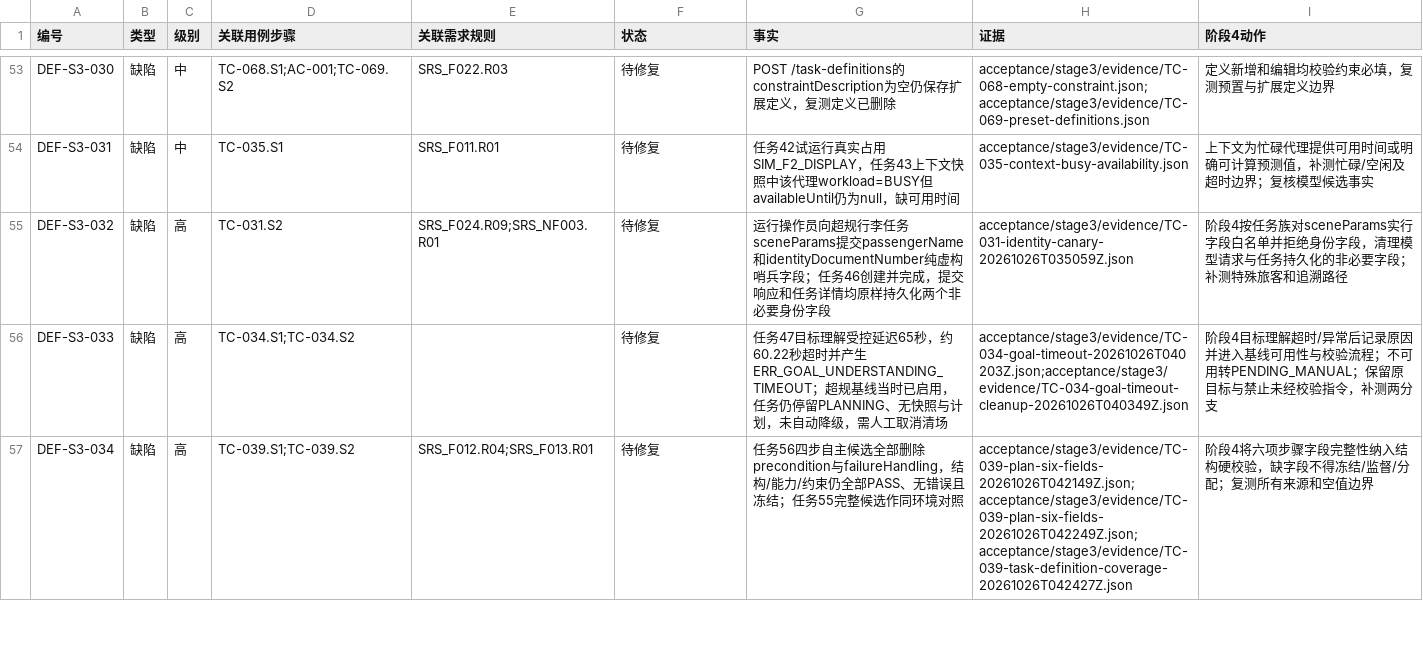
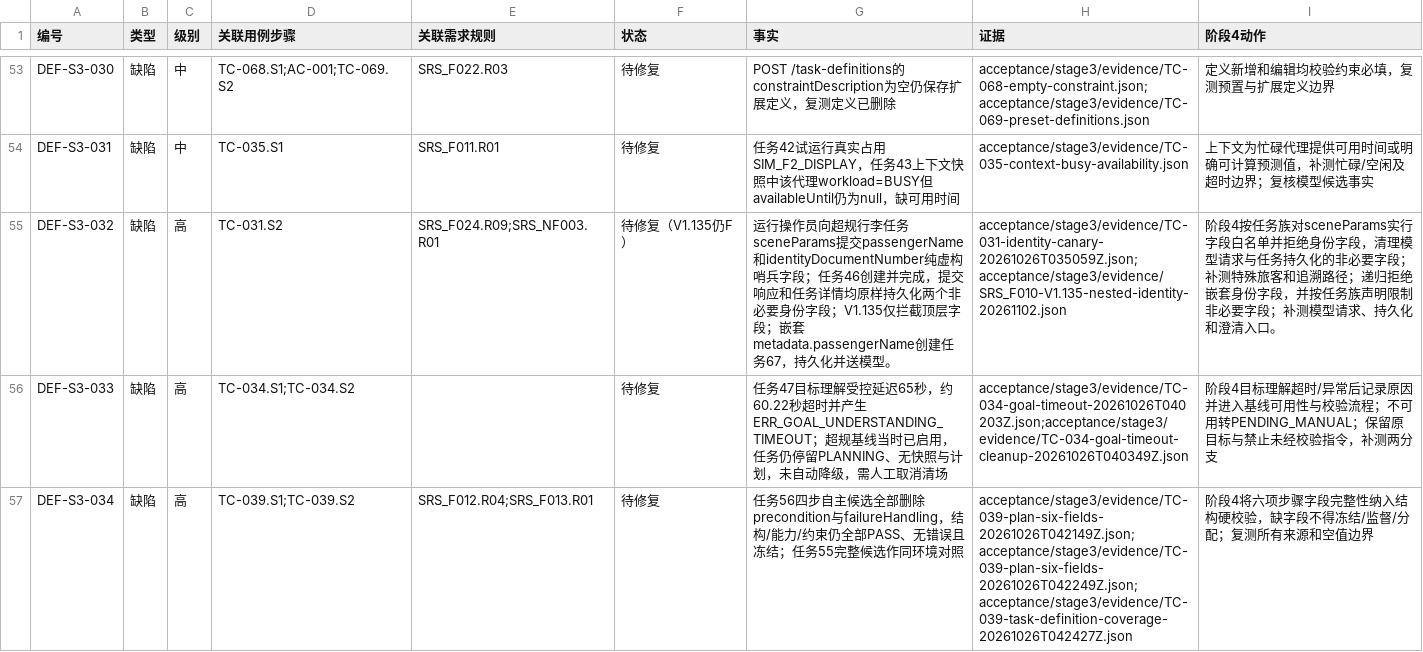
Before and after one commit to steedcy/TP-main, a CSV file: acceptance/stage3/issues.csv, drawn as a sheet; only a part is shown, gaps mark what is left out.

Commit message:
test(F010): record V1.135 nested identity leak and partial retest

```diff
--- a/acceptance/stage3/issues.csv
+++ b/acceptance/stage3/issues.csv
@@ -54,3 +54,3 @@ DEF-S3-030,缺陷,中,TC-068.S1;AC-001;TC-069.S2,SRS_F022.R03,待修复,POST /ta
 DEF-S3-031,缺陷,中,TC-035.S1,SRS_F011.R01,待修复,任务42试运行真实占用SIM_F2_DISPLAY，任务43上下文快照中该代理workload=BUSY但availableUntil仍为null，缺可用时间,acceptance/stage3/evidence/TC-035-context-busy-availability.json,上下文为忙碌代理提供可用时间或明确可计算预测值，补测忙碌/空闲及超时边界；复核模型候选事实
-DEF-S3-032,缺陷,高,TC-031.S2,SRS_F024.R09;SRS_NF003.R01,待修复,运行操作员向超规行李任务sceneParams提交passengerName和identityDocumentNumber纯虚构哨兵字段；任务46创建并完成，提交响应和任务详情均原样持久化两个非必要身份字段,acceptance/stage3/evidence/TC-031-identity-canary-20261026T035059Z.json,阶段4按任务族对sceneParams实行字段白名单并拒绝身份字段，清理模型请求与任务持久化的非必要字段；补测特殊旅客和追溯路径
+DEF-S3-032,缺陷,高,TC-031.S2,SRS_F024.R09;SRS_NF003.R01,待修复（V1.135仍F）,运行操作员向超规行李任务sceneParams提交passengerName和identityDocumentNumber纯虚构哨兵字段；任务46创建并完成，提交响应和任务详情均原样持久化两个非必要身份字段；V1.135仅拦截顶层字段；嵌套metadata.passengerName创建任务67，持久化并送模型。,acceptance/stage3/evidence/TC-031-identity-canary-20261026T035059Z.json;acceptance/stage3/evidence/SRS_F010-V1.135-nested-identity-20261102.json,阶段4按任务族对sceneParams实行字段白名单并拒绝身份字段，清理模型请求与任务持久化的非必要字段；补测特殊旅客和追溯路径；递归拒绝嵌套身份字段，并按任务族声明限制非必要字段；补测模型请求、持久化和澄清入口。
 DEF-S3-033,缺陷,高,TC-034.S1;TC-034.S2,,待修复,任务47目标理解受控延迟65秒，约60.22秒超时并产生ERR_GOAL_UNDERSTANDING_TIMEOUT；超规基线当时已启用，任务仍停留PLANNING、无快照与计划，未自动降级，需人工取消清场,acceptance/stage3/evidence/TC-034-goal-timeout-20261026T040203Z.json;acceptance/stage3/evidence/TC-034-goal-timeout-cleanup-20261026T040349Z.json,阶段4目标理解超时/异常后记录原因并进入基线可用性与校验流程；不可用转PENDING_MANUAL；保留原目标与禁止未经校验指令，补测两分支
```
Also changed, not shown: acceptance/stage3/rules.csv, acceptance/stage3/steps.csv, 6 other files.
